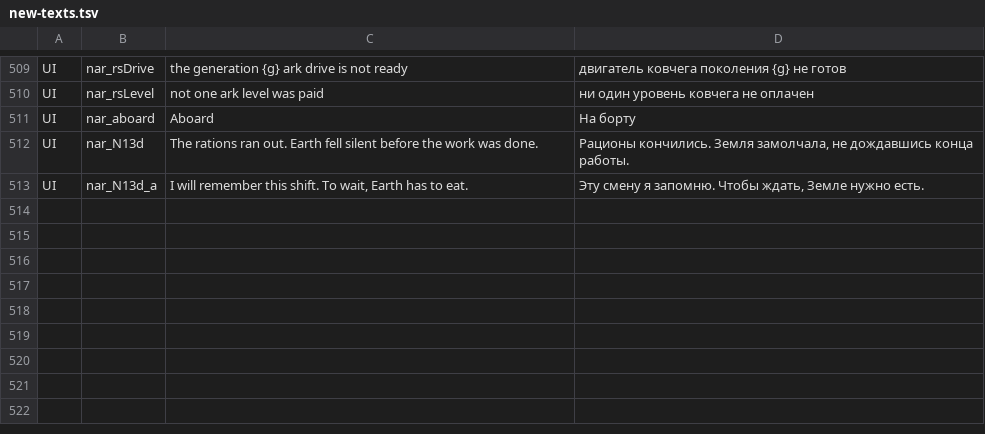
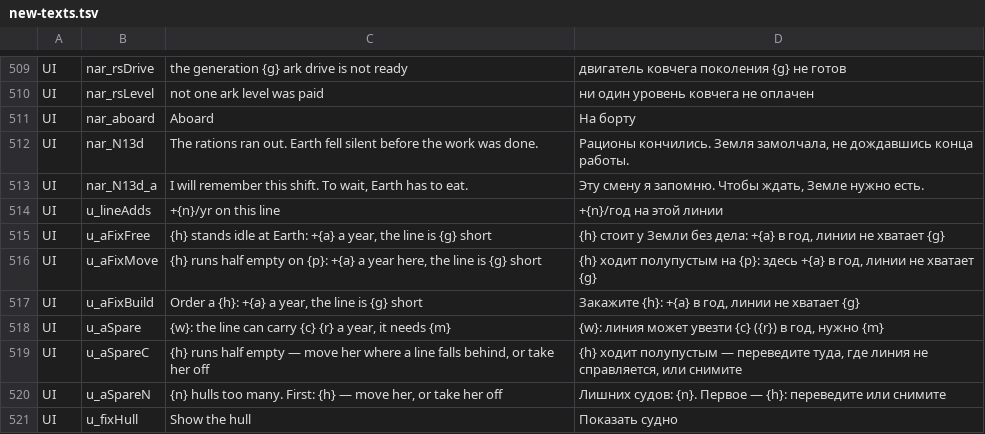
Before and after one commit to bakenton/last-berth, a TSV file: work/new-texts.tsv, drawn as a sheet; only a part is shown, gaps mark what is left out.

```diff
--- a/work/new-texts.tsv
+++ b/work/new-texts.tsv
@@ -513 +513,9 @@ UI	nar_N13d	The rations ran out. Earth fell silent before the work was done.	Р
 UI	nar_N13d_a	I will remember this shift. To wait, Earth has to eat.	Эту смену я запомню. Чтобы ждать, Земле нужно есть.
+UI	u_lineAdds	+{n}/yr on this line	+{n}/год на этой линии
+UI	u_aFixFree	{h} stands idle at Earth: +{a} a year, the line is {g} short	{h} стоит у Земли без дела: +{a} в год, линии не хватает {g}
+UI	u_aFixMove	{h} runs half empty on {p}: +{a} a year here, the line is {g} short	{h} ходит полупустым на {p}: здесь +{a} в год, линии не хватает {g}
+UI	u_aFixBuild	Order a {h}: +{a} a year, the line is {g} short	Закажите {h}: +{a} в год, линии не хватает {g}
+UI	u_aSpare	{w}: the line can carry {c} {r} a year, it needs {m}	{w}: линия может увезти {c} ({r}) в год, нужно {m}
+UI	u_aSpareC	{h} runs half empty — move her where a line falls behind, or take her off	{h} ходит полупустым — переведите туда, где линия не справляется, или снимите
+UI	u_aSpareN	{n} hulls too many. First: {h} — move her, or take her off	Лишних судов: {n}. Первое — {h}: переведите или снимите
+UI	u_fixHull	Show the hull	Показать судно
```
Also changed, not shown: 14 other files.
